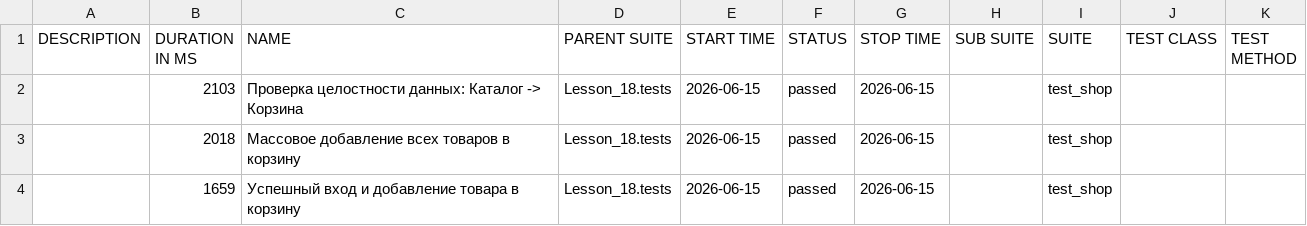
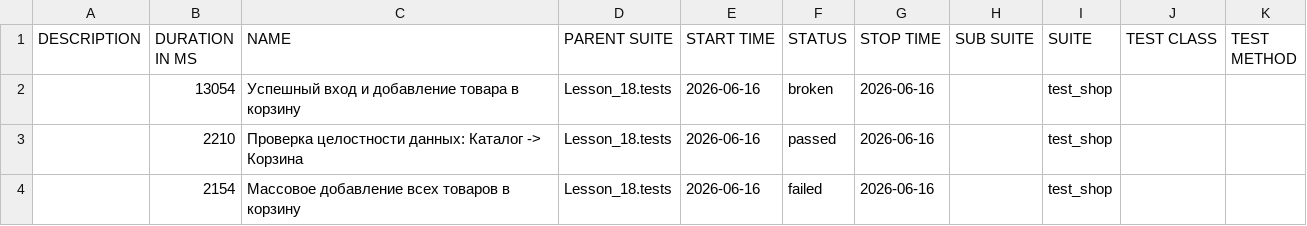
Before and after one commit to Ar4ipraha/automation, a CSV file: data/suites.csv, drawn as a sheet.

```diff
--- a/data/suites.csv
+++ b/data/suites.csv
@@ -1,4 +1,4 @@
 "DESCRIPTION","DURATION IN MS","NAME","PARENT SUITE","START TIME","STATUS","STOP TIME","SUB SUITE","SUITE","TEST CLASS","TEST METHOD"
-"","2103","Проверка целостности данных: Каталог -> Корзина","Lesson_18.tests","2026-06-15","passed","2026-06-15","","test_shop","",""
-"","2018","Массовое добавление всех товаров в корзину","Lesson_18.tests","2026-06-15","passed","2026-06-15","","test_shop","",""
-"","1659","Успешный вход и добавление товара в корзину","Lesson_18.tests","2026-06-15","passed","2026-06-15","","test_shop","",""
+"","13054","Успешный вход и добавление товара в корзину","Lesson_18.tests","2026-06-16","broken","2026-06-16","","test_shop","",""
+"","2210","Проверка целостности данных: Каталог -> Корзина","Lesson_18.tests","2026-06-16","passed","2026-06-16","","test_shop","",""
+"","2154","Массовое добавление всех товаров в корзину","Lesson_18.tests","2026-06-16","failed","2026-06-16","","test_shop","",""
```
Also changed, not shown: data/behaviors.csv, 56 other files.
